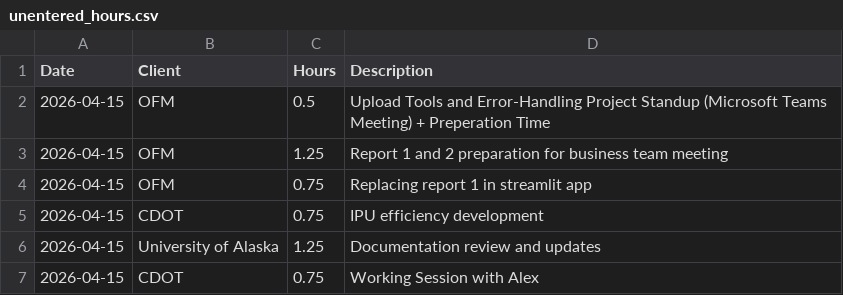
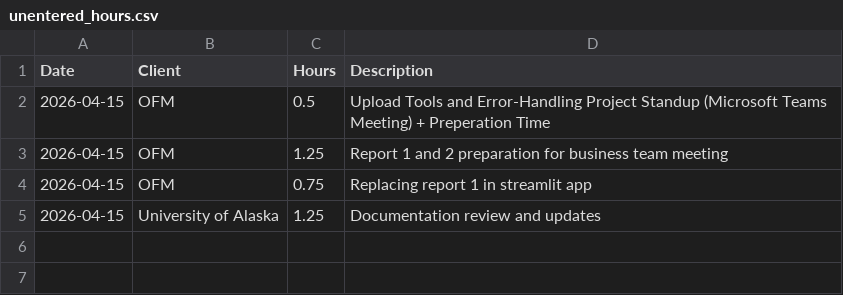
Before and after one commit to cole-nash-plante/hours_app, a CSV file: data/unentered_hours.csv, drawn as a sheet; the diff names each change by its address in the sheet, - before the commit and + after, or states it on an @@ line.

Commit message:
Cleared unentered hours for CDOT

```diff
--- a/data/unentered_hours.csv
+++ b/data/unentered_hours.csv
-row 5: 2026-04-15 | CDOT | 0.75 | IPU efficiency development
-row 7: 2026-04-15 | CDOT | 0.75 | Working Session with Alex
```
